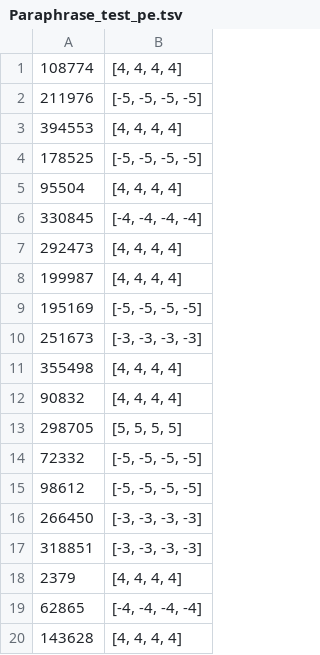
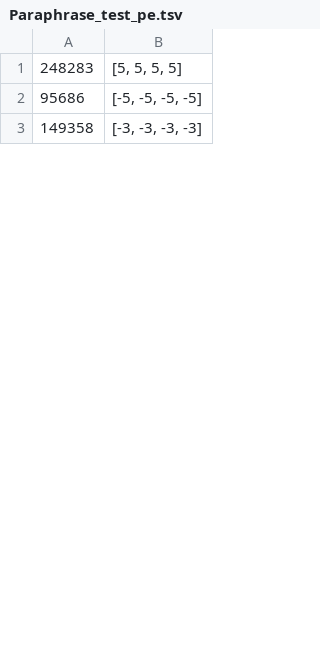
Before and after one commit to AadiSanghani/LeWidi, a TSV file: res/Paraphrase_test_pe.tsv, drawn as a sheet; only a part is shown; the diff covers the shown part only.

```diff
--- a/res/Paraphrase_test_pe.tsv
+++ b/res/Paraphrase_test_pe.tsv
@@ -1,20 +1,3 @@
-108774	[4, 4, 4, 4]
-211976	[-5, -5, -5, -5]
-394553	[4, 4, 4, 4]
-178525	[-5, -5, -5, -5]
-95504	[4, 4, 4, 4]
-330845	[-4, -4, -4, -4]
-292473	[4, 4, 4, 4]
-199987	[4, 4, 4, 4]
-195169	[-5, -5, -5, -5]
-251673	[-3, -3, -3, -3]
-355498	[4, 4, 4, 4]
-90832	[4, 4, 4, 4]
-298705	[5, 5, 5, 5]
-72332	[-5, -5, -5, -5]
-98612	[-5, -5, -5, -5]
-266450	[-3, -3, -3, -3]
-318851	[-3, -3, -3, -3]
-2379	[4, 4, 4, 4]
-62865	[-4, -4, -4, -4]
-143628	[4, 4, 4, 4]
+248283	[5, 5, 5, 5]
+95686	[-5, -5, -5, -5]
+149358	[-3, -3, -3, -3]
```
Also changed, not shown: 47 added rows and 30 removed rows elsewhere in this file, res/Paraphrase_test_soft.tsv, 1 other file.
